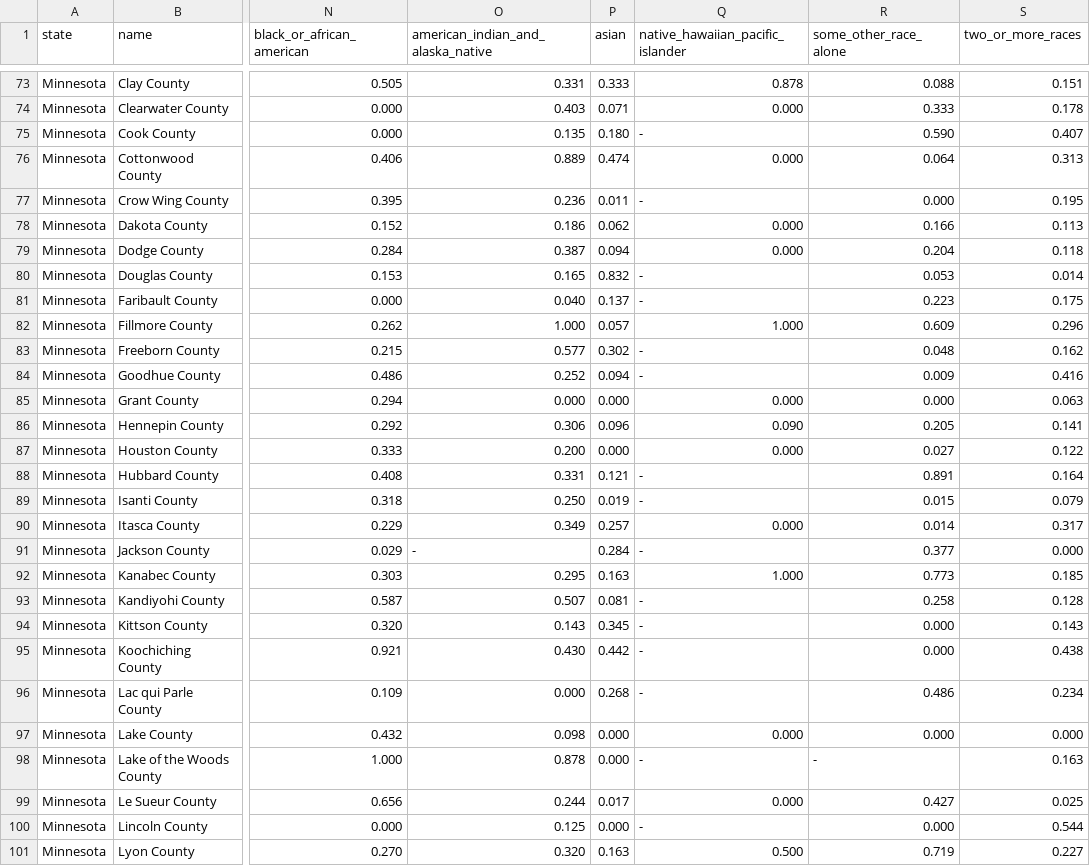
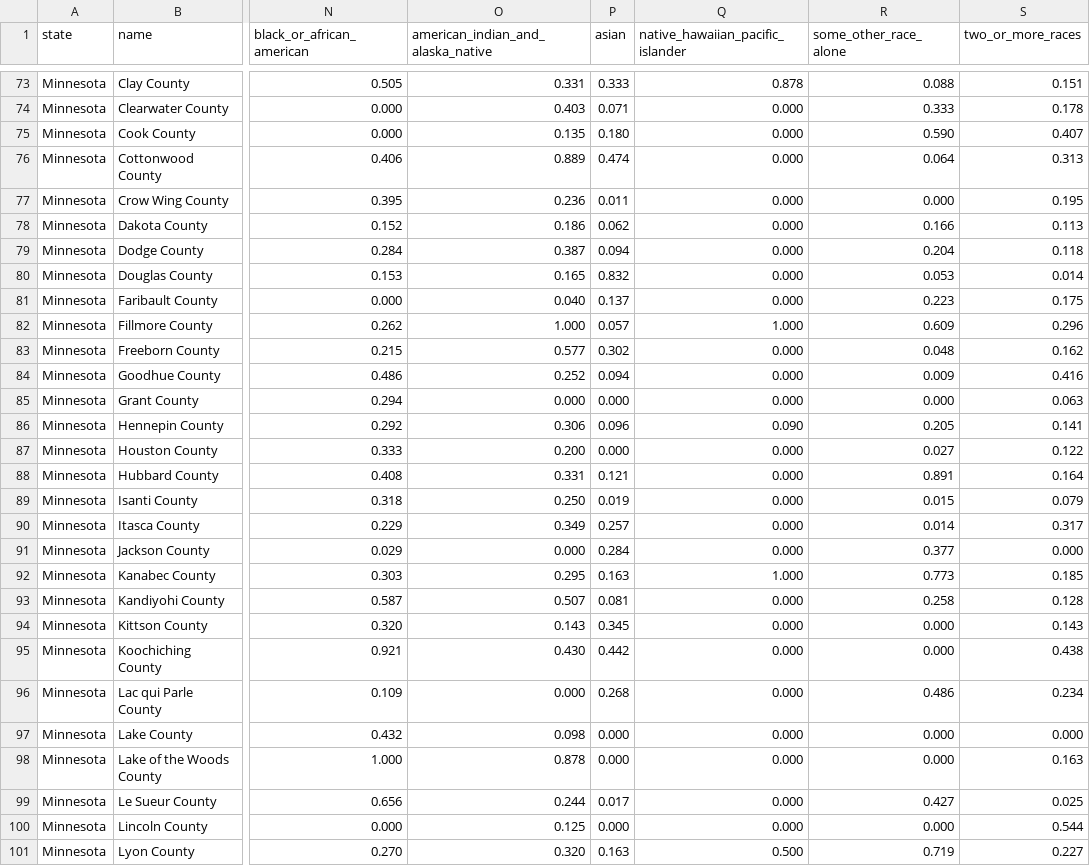
Before and after one commit to bamzie/DataSetPoverty, a CSV file: 2019_poverty_demographics.csv, drawn as a sheet; only a part is shown, gaps mark what is left out; the diff covers the shown part only; the diff names each change by its address in the sheet, - before the commit and + after, or states it on an @@ line.

```diff
--- a/2019_poverty_demographics.csv
+++ b/2019_poverty_demographics.csv
-Q75 (native_hawaiian_pacific_islander): -
+Q75 (native_hawaiian_pacific_islander): 0.000
-Q77 (native_hawaiian_pacific_islander): -
+Q77 (native_hawaiian_pacific_islander): 0.000
-Q80:Q81 (native_hawaiian_pacific_islander): -
+Q80:Q81 (native_hawaiian_pacific_islander): 0.000
-Q83:Q84 (native_hawaiian_pacific_islander): -
+Q83:Q84 (native_hawaiian_pacific_islander): 0.000
-Q88:Q89 (native_hawaiian_pacific_islander): -
+Q88:Q89 (native_hawaiian_pacific_islander): 0.000
-O91: -
+O91: 0.000
-Q91 (native_hawaiian_pacific_islander): -
+Q91 (native_hawaiian_pacific_islander): 0.000
-Q93:Q96 (native_hawaiian_pacific_islander): -
+Q93:Q96 (native_hawaiian_pacific_islander): 0.000
-Q98 (native_hawaiian_pacific_islander): -
+Q98 (native_hawaiian_pacific_islander): 0.000
-R98 (some_other_race_alone): -
+R98 (some_other_race_alone): 0.000
-Q100 (native_hawaiian_pacific_islander): -
+Q100 (native_hawaiian_pacific_islander): 0.000
```
Also changed, not shown: 33 edited cells elsewhere in this file, 2016_poverty_demographics.csv, 2017_poverty_demographics.csv, 2 other files.
